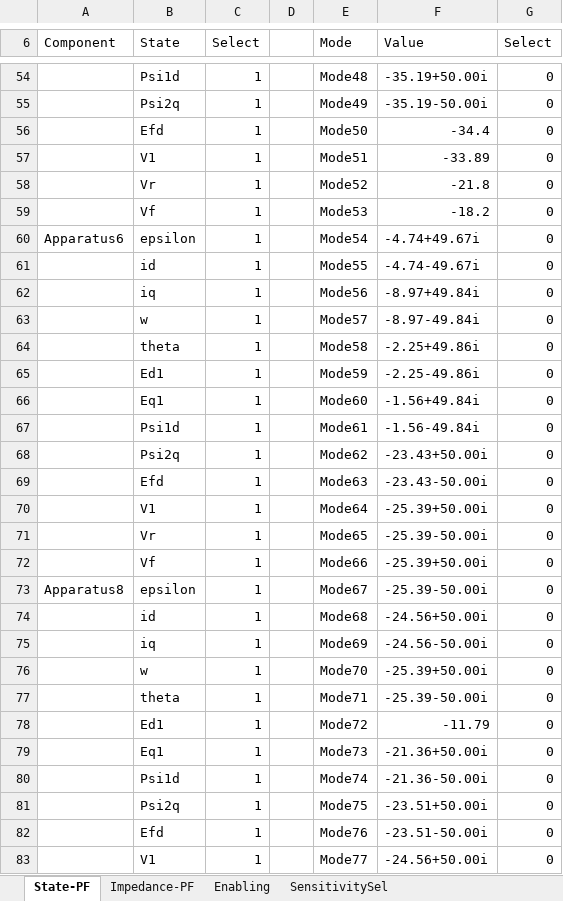
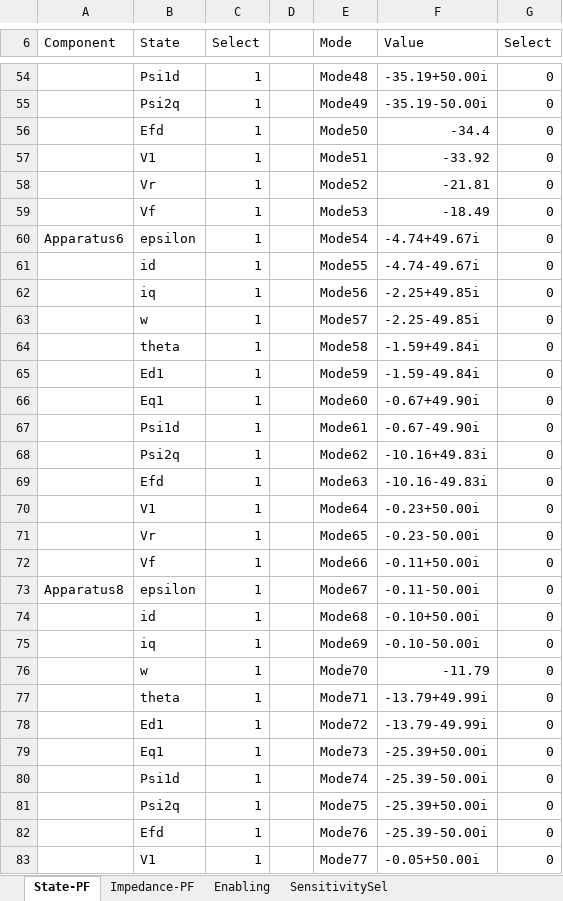
Before and after one commit to Future-Power-Networks/Simplus-Grid-Tool, an Excel workbook: Examples/ParticipationAnalysis/ModalConfig_IEEE_14Bus_Cyprus_test.xlsx, sheet State-PF, drawn as a sheet; only a part is shown, gaps mark what is left out; values as stored, in another font and other column widths than the file's, no borders; the diff covers the shown part only; the diff names each change by its address in the sheet, - before the commit and + after, or states it on an @@ line.

```diff
--- a/Examples/ParticipationAnalysis/ModalConfig_IEEE_14Bus_Cyprus_test.xlsx (sheet State-PF)
+++ b/Examples/ParticipationAnalysis/ModalConfig_IEEE_14Bus_Cyprus_test.xlsx (sheet State-PF)
-F57 (Value): -33.89
+F57 (Value): -33.92
-F58 (Value): -21.8
+F58 (Value): -21.81
-F59 (Value): -18.2
+F59 (Value): -18.49
-F62 (Value): -8.97+49.84i
+F62 (Value): -2.25+49.85i
-F63 (Value): -8.97-49.84i
+F63 (Value): -2.25-49.85i
-F64 (Value): -2.25+49.86i
+F64 (Value): -1.59+49.84i
-F65 (Value): -2.25-49.86i
+F65 (Value): -1.59-49.84i
-F66 (Value): -1.56+49.84i
+F66 (Value): -0.67+49.90i
-F67 (Value): -1.56-49.84i
+F67 (Value): -0.67-49.90i
-F68 (Value): -23.43+50.00i
+F68 (Value): -10.16+49.83i
-F69 (Value): -23.43-50.00i
+F69 (Value): -10.16-49.83i
-F70 (Value): -25.39+50.00i
+F70 (Value): -0.23+50.00i
-F71 (Value): -25.39-50.00i
+F71 (Value): -0.23-50.00i
-F72 (Value): -25.39+50.00i
+F72 (Value): -0.11+50.00i
-F73 (Value): -25.39-50.00i
+F73 (Value): -0.11-50.00i
-F74 (Value): -24.56+50.00i
+F74 (Value): -0.10+50.00i
-F75 (Value): -24.56-50.00i
+F75 (Value): -0.10-50.00i
-F76 (Value): -25.39+50.00i
+F76 (Value): -11.79
-F77 (Value): -25.39-50.00i
+F77 (Value): -13.79+49.99i
-F78 (Value): -11.79
+F78 (Value): -13.79-49.99i
-F79 (Value): -21.36+50.00i
+F79 (Value): -25.39+50.00i
-F80 (Value): -21.36-50.00i
+F80 (Value): -25.39-50.00i
-F81 (Value): -23.51+50.00i
+F81 (Value): -25.39+50.00i
-F82 (Value): -23.51-50.00i
+F82 (Value): -25.39-50.00i
-F83 (Value): -24.56+50.00i
+F83 (Value): -0.05+50.00i
```
Also changed, not shown: 8 added rows and 314 edited cells elsewhere in this sheet, sheet Impedance-PF, sheet SensitivitySel, IEEE_14Bus_Cyprus_test.xlsx, 5 other files.
